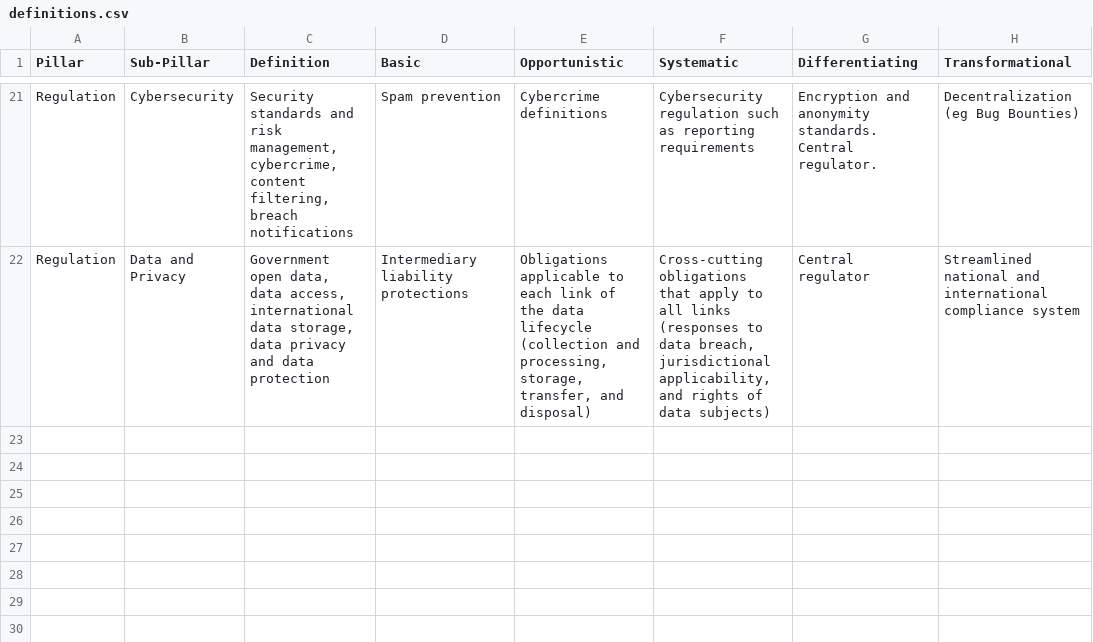
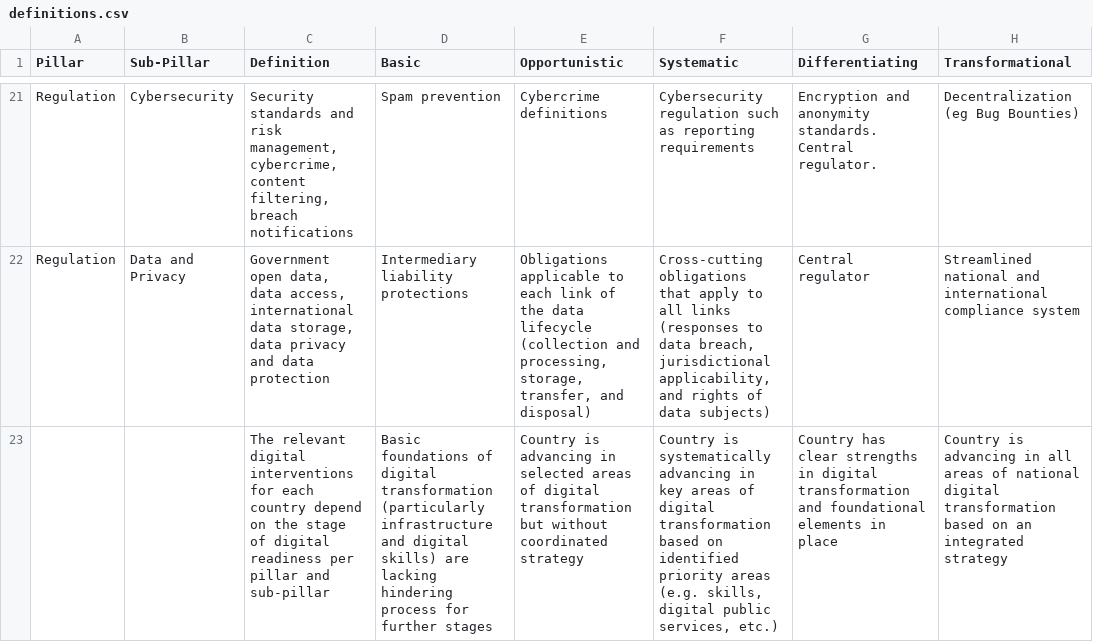
Before and after one commit to NimeshaSuwaris/undp-DigitalCompass, a CSV file: database/raw/definitions.csv, drawn as a sheet; only a part is shown, gaps mark what is left out; the diff names each change by its address in the sheet, - before the commit and + after, or states it on an @@ line.

Commit message:
prepare-data and def

```diff
--- a/database/raw/definitions.csv
+++ b/database/raw/definitions.csv
+row 23:  |  | The relevant digital interventions for each country depend on the stage of digital readiness per pillar and sub-pillar | Basic foundations of digital transformation (particularly infrastructure and digital skills) are lacking hindering process for further stages | Country is advancing in selected areas of digital transformation but without coordinated strategy | Country is systematically advancing in key areas of digital transformation based on identified priority areas (e.g. skills, digital public services, etc.) | Country has clear strengths in digital transformation and foundational elements in place | Country is advancing in all areas of national digital transformation based on an integrated strategy
```
Also changed, not shown: 1 other file.
